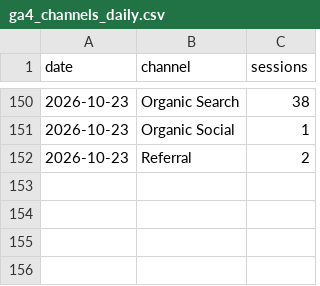
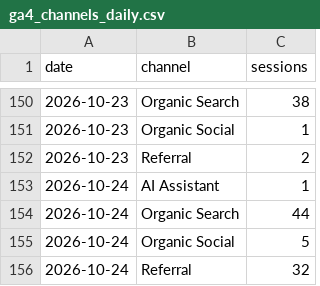
Before and after one commit to 610chris/610-sixten, a CSV file: journal_auto/analytics/data/daily/ga4_channels_daily.csv, drawn as a sheet; only a part is shown, gaps mark what is left out; the diff names each change by its address in the sheet, - before the commit and + after, or states it on an @@ line.

```diff
--- a/journal_auto/analytics/data/daily/ga4_channels_daily.csv
+++ b/journal_auto/analytics/data/daily/ga4_channels_daily.csv
+row 153: 2026-10-24 | AI Assistant | 1
+row 154: 2026-10-24 | Organic Search | 44
+row 155: 2026-10-24 | Organic Social | 5
+row 156: 2026-10-24 | Referral | 32
```
Also changed, not shown: journal_auto/analytics/data/daily/ga4_articles_28d.csv, journal_auto/analytics/data/daily/ga4_pages_daily.csv, 13 other files.
